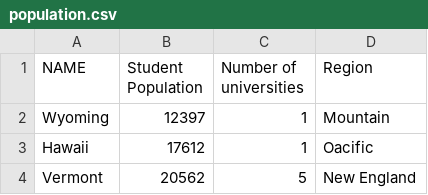
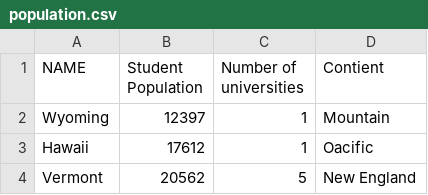
Before and after one commit to crycryzzz/homework2, a CSV file: data/population.csv, drawn as a sheet; only a part is shown.

Commit message:
Update population.csv

```diff
--- a/data/population.csv
+++ b/data/population.csv
@@ -1,2 +1,2 @@
-NAME,Student Population,Number of universities,Region
+NAME,Student Population,Number of universities,Contient
 Wyoming,12397,1,Mountain
```
